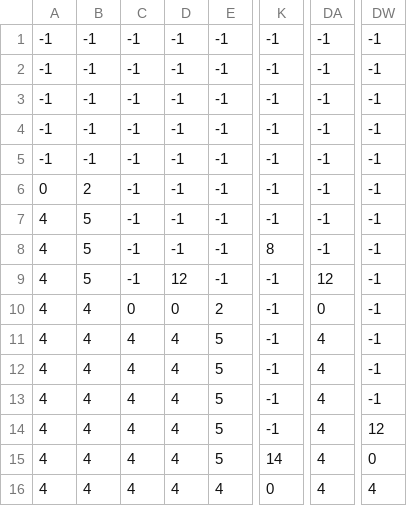
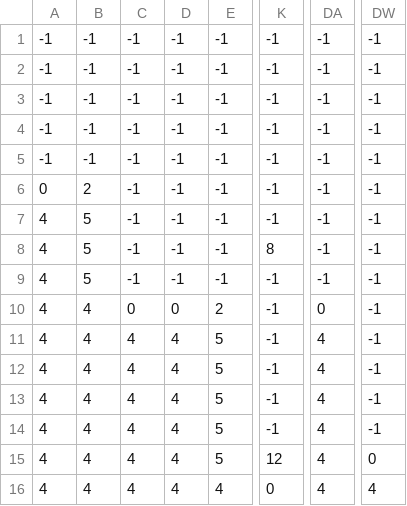
Before and after one commit to ivanadonchevska/Game_project, a CSV file: level1_data.csv, drawn as a sheet; only a part is shown, gaps mark what is left out; the diff names each change by its address in the sheet, - before the commit and + after, or states it on an @@ line.

```diff
--- a/level1_data.csv
+++ b/level1_data.csv
-D9: 12
+D9: -1
-DA9: 12
+DA9: -1
-DW14: 12
+DW14: -1
-K15: 14
+K15: 12
```
Also changed, not shown: level2_data.csv, level3_data.csv, 5 other files.
